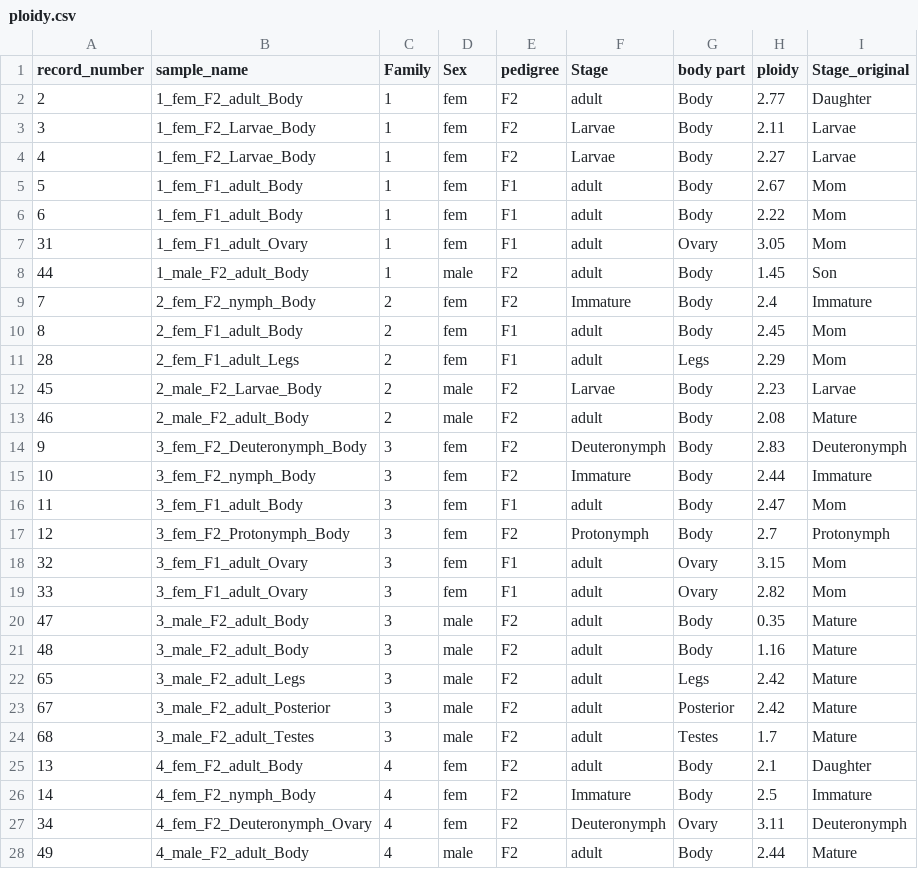
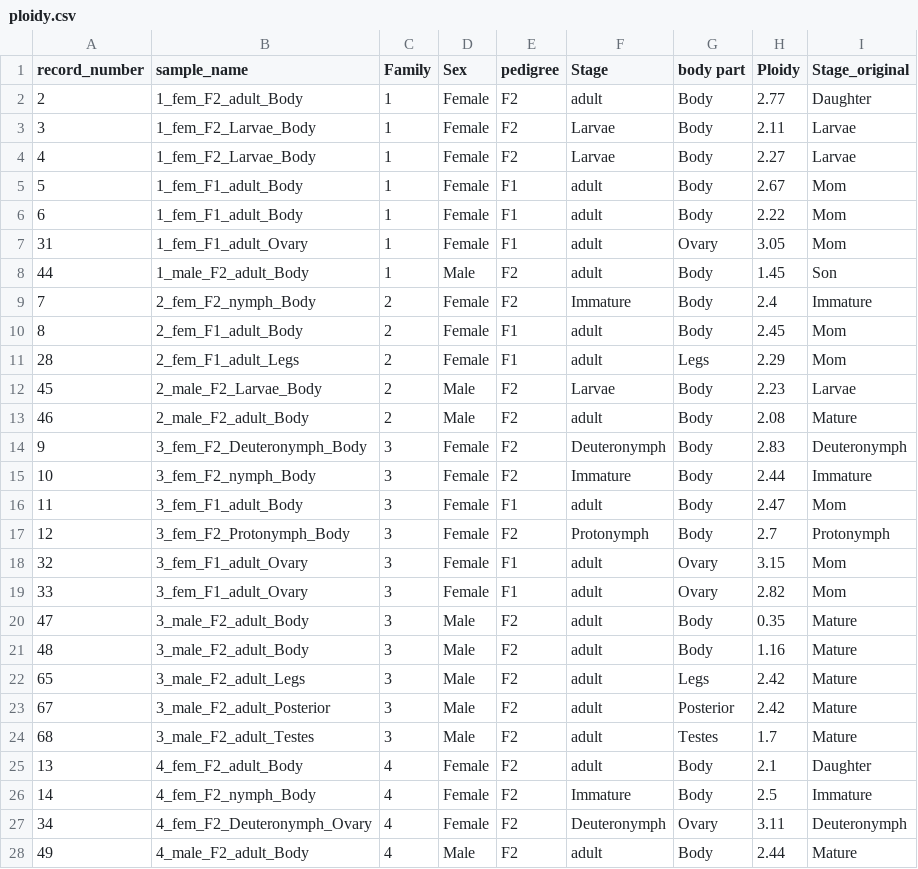
Before and after one commit to nurit-eliash/varroa_ploidy, a CSV file: data/ploidy.csv, drawn as a sheet; only a part is shown; the diff covers the shown part only.

Commit message:
Update ploidy.csv

```diff
--- a/data/ploidy.csv
+++ b/data/ploidy.csv
@@ -1,28 +1,28 @@
-record_number,sample_name,Family,Sex,pedigree,Stage,body part,ploidy,Stage_original
-2,1_fem_F2_adult_Body,1,fem,F2,adult,Body,2.77,Daughter
-3,1_fem_F2_Larvae_Body,1,fem,F2,Larvae,Body,2.11,Larvae
-4,1_fem_F2_Larvae_Body,1,fem,F2,Larvae,Body,2.27,Larvae
-5,1_fem_F1_adult_Body,1,fem,F1,adult,Body,2.67,Mom
-6,1_fem_F1_adult_Body,1,fem,F1,adult,Body,2.22,Mom
-31,1_fem_F1_adult_Ovary,1,fem,F1,adult,Ovary,3.05,Mom
-44,1_male_F2_adult_Body,1,male,F2,adult,Body,1.45,Son
-7,2_fem_F2_nymph_Body,2,fem,F2,Immature,Body,2.4,Immature
-8,2_fem_F1_adult_Body,2,fem,F1,adult,Body,2.45,Mom
-28,2_fem_F1_adult_Legs,2,fem,F1,adult,Legs,2.29,Mom
-45,2_male_F2_Larvae_Body,2,male,F2,Larvae,Body,2.23,Larvae
-46,2_male_F2_adult_Body,2,male,F2,adult,Body,2.08,Mature
-9,3_fem_F2_Deuteronymph_Body,3,fem,F2,Deuteronymph,Body,2.83,Deuteronymph
-10,3_fem_F2_nymph_Body,3,fem,F2,Immature,Body,2.44,Immature
-11,3_fem_F1_adult_Body,3,fem,F1,adult,Body,2.47,Mom
-12,3_fem_F2_Protonymph_Body,3,fem,F2,Protonymph,Body,2.7,Protonymph
-32,3_fem_F1_adult_Ovary,3,fem,F1,adult,Ovary,3.15,Mom
-33,3_fem_F1_adult_Ovary,3,fem,F1,adult,Ovary,2.82,Mom
-47,3_male_F2_adult_Body,3,male,F2,adult,Body,0.35,Mature
-48,3_male_F2_adult_Body,3,male,F2,adult,Body,1.16,Mature
-65,3_male_F2_adult_Legs,3,male,F2,adult,Legs,2.42,Mature
-67,3_male_F2_adult_Posterior,3,male,F2,adult,Posterior,2.42,Mature
-68,3_male_F2_adult_Testes,3,male,F2,adult,Testes,1.7,Mature
-13,4_fem_F2_adult_Body,4,fem,F2,adult,Body,2.1,Daughter
-14,4_fem_F2_nymph_Body,4,fem,F2,Immature,Body,2.5,Immature
-34,4_fem_F2_Deuteronymph_Ovary,4,fem,F2,Deuteronymph,Ovary,3.11,Deuteronymph
-49,4_male_F2_adult_Body,4,male,F2,adult,Body,2.44,Mature
+record_number,sample_name,Family,Sex,pedigree,Stage,body part,Ploidy,Stage_original
+2,1_fem_F2_adult_Body,1,Female,F2,adult,Body,2.77,Daughter
+3,1_fem_F2_Larvae_Body,1,Female,F2,Larvae,Body,2.11,Larvae
+4,1_fem_F2_Larvae_Body,1,Female,F2,Larvae,Body,2.27,Larvae
+5,1_fem_F1_adult_Body,1,Female,F1,adult,Body,2.67,Mom
+6,1_fem_F1_adult_Body,1,Female,F1,adult,Body,2.22,Mom
+31,1_fem_F1_adult_Ovary,1,Female,F1,adult,Ovary,3.05,Mom
+44,1_male_F2_adult_Body,1,Male,F2,adult,Body,1.45,Son
+7,2_fem_F2_nymph_Body,2,Female,F2,Immature,Body,2.4,Immature
+8,2_fem_F1_adult_Body,2,Female,F1,adult,Body,2.45,Mom
+28,2_fem_F1_adult_Legs,2,Female,F1,adult,Legs,2.29,Mom
+45,2_male_F2_Larvae_Body,2,Male,F2,Larvae,Body,2.23,Larvae
+46,2_male_F2_adult_Body,2,Male,F2,adult,Body,2.08,Mature
+9,3_fem_F2_Deuteronymph_Body,3,Female,F2,Deuteronymph,Body,2.83,Deuteronymph
+10,3_fem_F2_nymph_Body,3,Female,F2,Immature,Body,2.44,Immature
+11,3_fem_F1_adult_Body,3,Female,F1,adult,Body,2.47,Mom
+12,3_fem_F2_Protonymph_Body,3,Female,F2,Protonymph,Body,2.7,Protonymph
+32,3_fem_F1_adult_Ovary,3,Female,F1,adult,Ovary,3.15,Mom
+33,3_fem_F1_adult_Ovary,3,Female,F1,adult,Ovary,2.82,Mom
+47,3_male_F2_adult_Body,3,Male,F2,adult,Body,0.35,Mature
+48,3_male_F2_adult_Body,3,Male,F2,adult,Body,1.16,Mature
+65,3_male_F2_adult_Legs,3,Male,F2,adult,Legs,2.42,Mature
+67,3_male_F2_adult_Posterior,3,Male,F2,adult,Posterior,2.42,Mature
+68,3_male_F2_adult_Testes,3,Male,F2,adult,Testes,1.7,Mature
+13,4_fem_F2_adult_Body,4,Female,F2,adult,Body,2.1,Daughter
+14,4_fem_F2_nymph_Body,4,Female,F2,Immature,Body,2.5,Immature
+34,4_fem_F2_Deuteronymph_Ovary,4,Female,F2,Deuteronymph,Ovary,3.11,Deuteronymph
+49,4_male_F2_adult_Body,4,Male,F2,adult,Body,2.44,Mature
```
Also changed, not shown: 48 edited cells elsewhere in this file.
